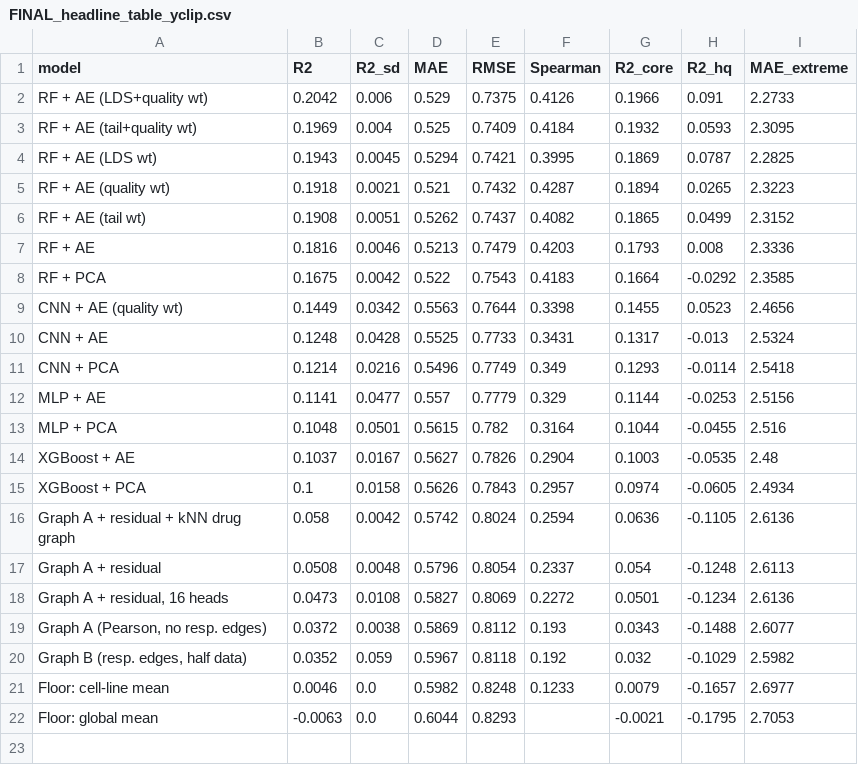
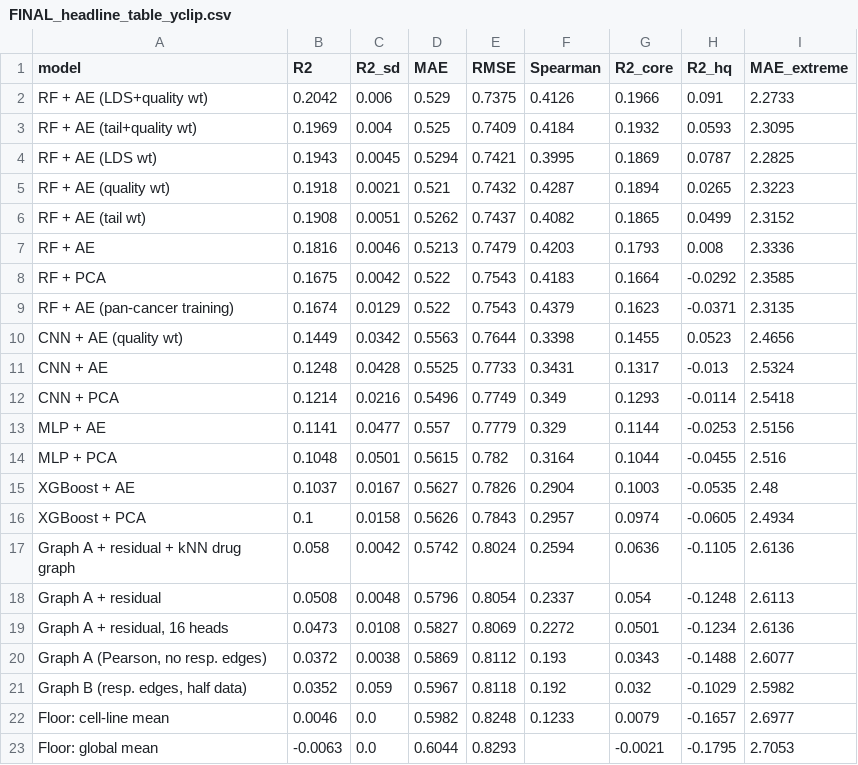
Before and after one commit to sreekuttysanthosh/Pancreatic-GraphTCDR, a CSV file: results/v2/FINAL_headline_table_yclip.csv, drawn as a sheet.

```diff
--- a/results/v2/FINAL_headline_table_yclip.csv
+++ b/results/v2/FINAL_headline_table_yclip.csv
@@ -8,2 +8,3 @@ RF + AE,0.1816,0.0046,0.5213,0.7479,0.4203,0.1793,0.008,2.3336
 RF + PCA,0.1675,0.0042,0.522,0.7543,0.4183,0.1664,-0.0292,2.3585
+RF + AE (pan-cancer training),0.1674,0.0129,0.522,0.7543,0.4379,0.1623,-0.0371,2.3135
 CNN + AE (quality wt),0.1449,0.0342,0.5563,0.7644,0.3398,0.1455,0.0523,2.4656
```
Also changed, not shown: results/v2/FINAL_all_scores.csv, results/v2/FINAL_headline_table_yraw.csv, 3 other files.
